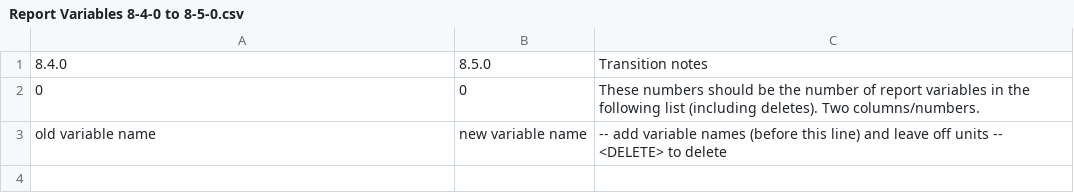
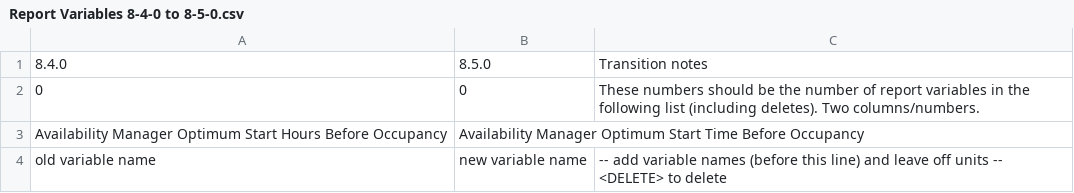
Before and after one commit to NREL/EnergyPlus, a CSV file: src/Transition/SupportFiles/Report Variables 8-4-0 to 8-5-0.csv, drawn as a sheet; the diff names each change by its address in the sheet, - before the commit and + after, or states it on an @@ line.

Commit message:
Output variable name change and unit for Avail Manager Opt Start

```diff
--- a/src/Transition/SupportFiles/Report Variables 8-4-0 to 8-5-0.csv
+++ b/src/Transition/SupportFiles/Report Variables 8-4-0 to 8-5-0.csv
+row 3: Availability Manager Optimum Start Hours Before Occupancy | Availability Manager Optimum Start Time Before Occupancy
```
Also changed, not shown: 3 other files.
